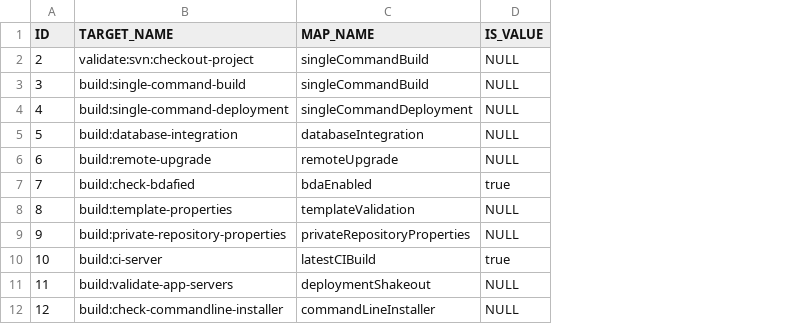
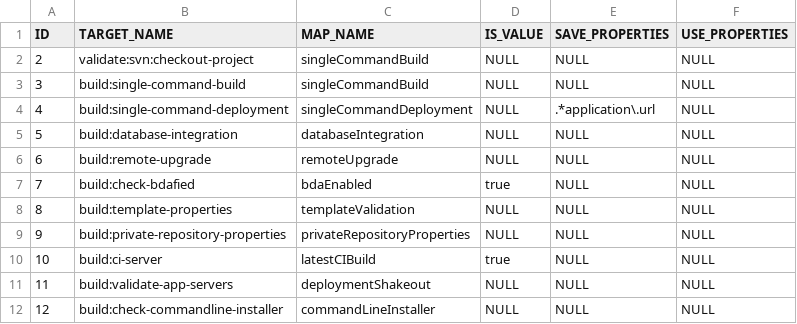
Before and after one commit to NCIP/automation, a CSV file: certification-monitor/src/main/sql/target_lookup.csv, drawn as a sheet; the diff names each change by its address in the sheet, - before the commit and + after, or states it on an @@ line.

Commit message:
added application.url for saveproperties for build local deployment

```diff
--- a/certification-monitor/src/main/sql/target_lookup.csv
+++ b/certification-monitor/src/main/sql/target_lookup.csv
+column E (SAVE_PROPERTIES), rows 2-12: NULL | NULL | .*application\.url | NULL | NULL | NULL | NULL | NULL | NULL | NULL | NULL
+column F (USE_PROPERTIES), rows 2-12: all NULL
```
